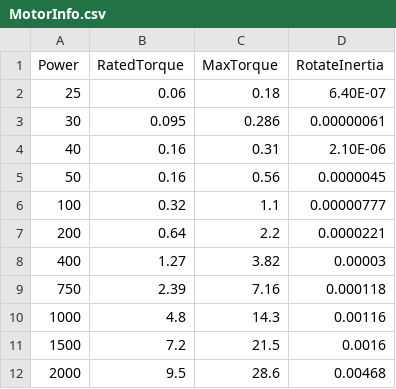
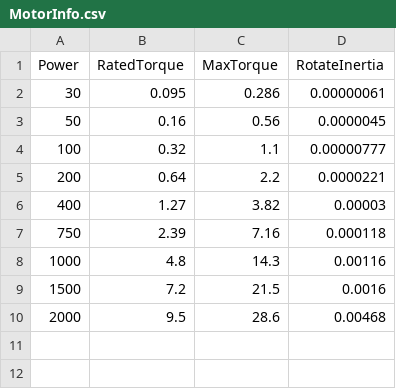
Before and after one commit to robinwu456/SingleAxis_NoMotor_SelectionSoftware, a CSV file: SingleAxis_NoMotor_SelectionSoftware/bin/Debug/PRX/MotorInfo.csv, drawn as a sheet; the diff names each change by its address in the sheet, - before the commit and + after, or states it on an @@ line.

```diff
--- a/SingleAxis_NoMotor_SelectionSoftware/bin/Debug/PRX/MotorInfo.csv
+++ b/SingleAxis_NoMotor_SelectionSoftware/bin/Debug/PRX/MotorInfo.csv
-row 2: 25 | 0.06 | 0.18 | 6.40E-07
-row 4: 40 | 0.16 | 0.31 | 2.10E-06
```
Also changed, not shown: SingleAxis_NoMotor_SelectionSoftware/bin/Debug/PRX/ModelInfo.csv.
